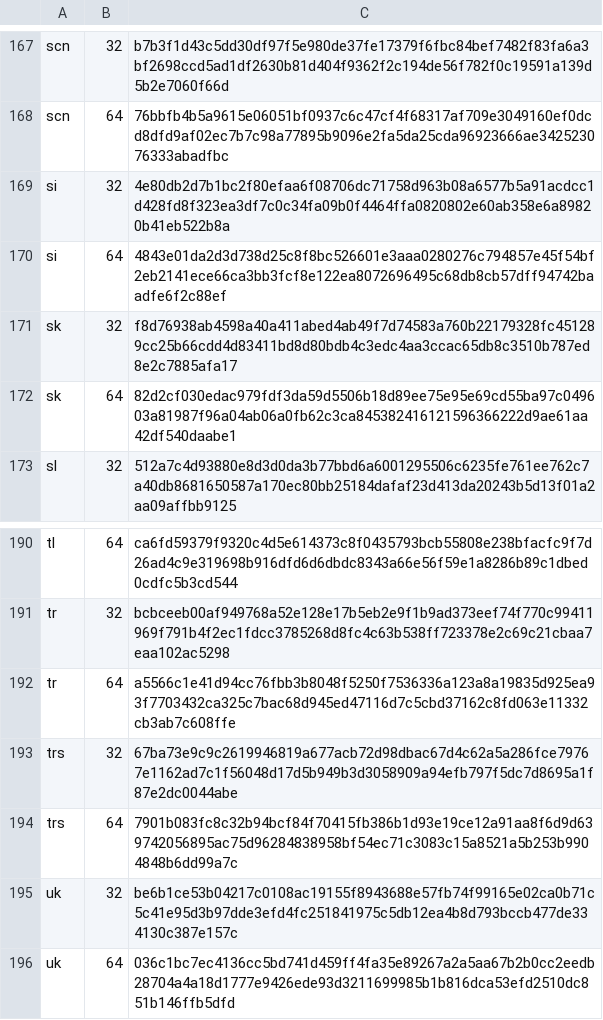
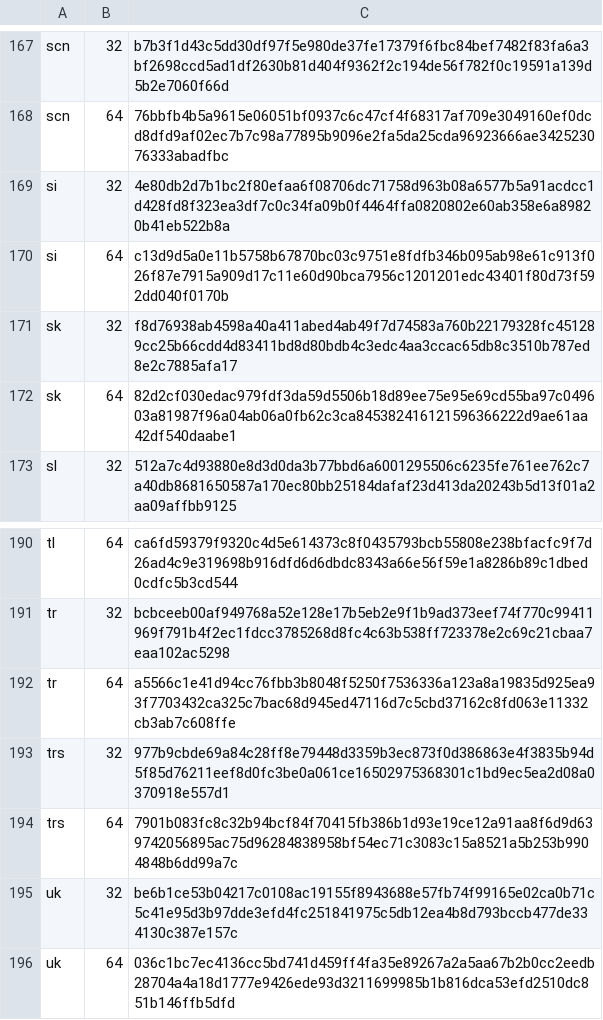
Before and after one commit to mkevenaar/chocolatey-packages, a CSV file: automatic/firefox-nightly/tools/LanguageChecksums.csv, drawn as a sheet; only a part is shown, gaps mark what is left out; the diff covers the shown part only.

```diff
--- a/automatic/firefox-nightly/tools/LanguageChecksums.csv
+++ b/automatic/firefox-nightly/tools/LanguageChecksums.csv
@@ -169,3 +169,3 @@ scn|64|76bbfb4b5a9615e06051bf0937c6c47cf4f68317af709e3049160ef0dcd8dfd9af02ec7b7
 si|32|4e80db2d7b1bc2f80efaa6f08706dc71758d963b08a6577b5a91acdcc1d428fd8f323ea3df7c0c34fa09b0f4464ffa0820802e60ab358e6a89820b41eb522b8a
-si|64|4843e01da2d3d738d25c8f8bc526601e3aaa0280276c794857e45f54bf2eb2141ece66ca3bb3fcf8e122ea8072696495c68db8cb57dff94742baadfe6f2c88ef
+si|64|c13d9d5a0e11b5758b67870bc03c9751e8fdfb346b095ab98e61c913f026f87e7915a909d17c11e60d90bca7956c1201201edc43401f80d73f592dd040f0170b
 sk|32|f8d76938ab4598a40a411abed4ab49f7d74583a760b22179328fc451289cc25b66cdd4d83411bd8d80bdb4c3edc4aa3ccac65db8c3510b787ed8e2c7885afa17
@@ -192,3 +192,3 @@ tr|32|bcbceeb00af949768a52e128e17b5eb2e9f1b9ad373eef74f770c99411969f791b4f2ec1fd
 tr|64|a5566c1e41d94cc76fbb3b8048f5250f7536336a123a8a19835d925ea93f7703432ca325c7bac68d945ed47116d7c5cbd37162c8fd063e11332cb3ab7c608ffe
-trs|32|67ba73e9c9c2619946819a677acb72d98dbac67d4c62a5a286fce79767e1162ad7c1f56048d17d5b949b3d3058909a94efb797f5dc7d8695a1f87e2dc0044abe
+trs|32|977b9cbde69a84c28ff8e79448d3359b3ec873f0d386863e4f3835b94d5f85d76211eef8d0fc3be0a061ce16502975368301c1bd9ec5ea2d08a0370918e557d1
 trs|64|7901b083fc8c32b94bcf84f70415fb386b1d93e19ce12a91aa8f6d9d639742056895ac75d96284838958bf54ec71c3083c15a8521a5b253b9904848b6dd99a7c
```
Also changed, not shown: 10 edited cells elsewhere in this file, 3 other files.
